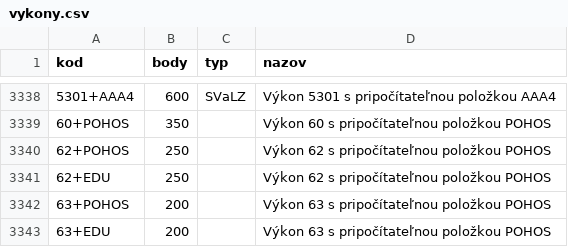
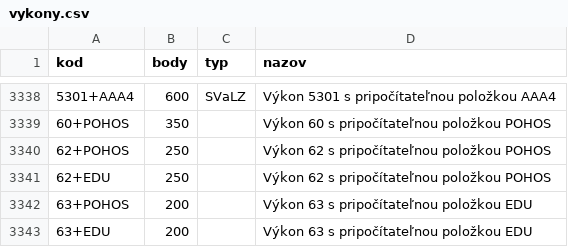
Before and after one commit to curo-open/curo-data, a CSV file: vykony.csv, drawn as a sheet; only a part is shown, gaps mark what is left out.

Commit message:
CR-10167 pridanie vv do ciselnika

```diff
--- a/vykony.csv
+++ b/vykony.csv
@@ -3341,3 +3341,3 @@
 "62+EDU","250","","Výkon 62 s pripočítateľnou položkou POHOS"
-"63+POHOS","200","","Výkon 63 s pripočítateľnou položkou POHOS"
-"63+EDU","200","","Výkon 63 s pripočítateľnou položkou POHOS"
+"63+POHOS","200","","Výkon 63 s pripočítateľnou položkou EDU"
+"63+EDU","200","","Výkon 63 s pripočítateľnou položkou EDU"
```
